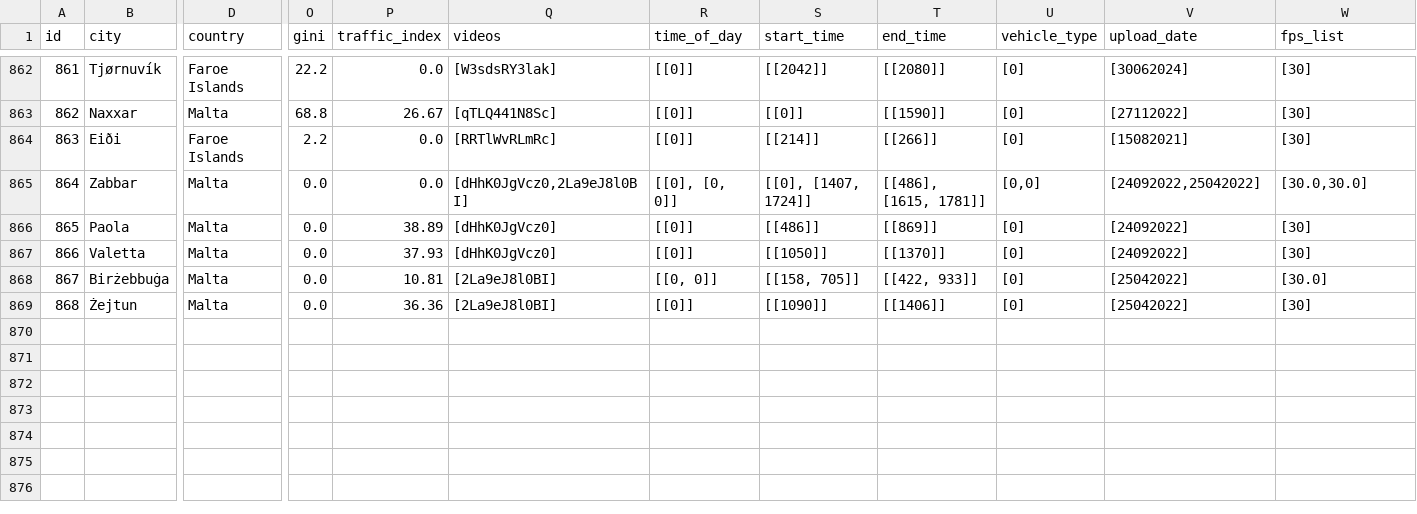
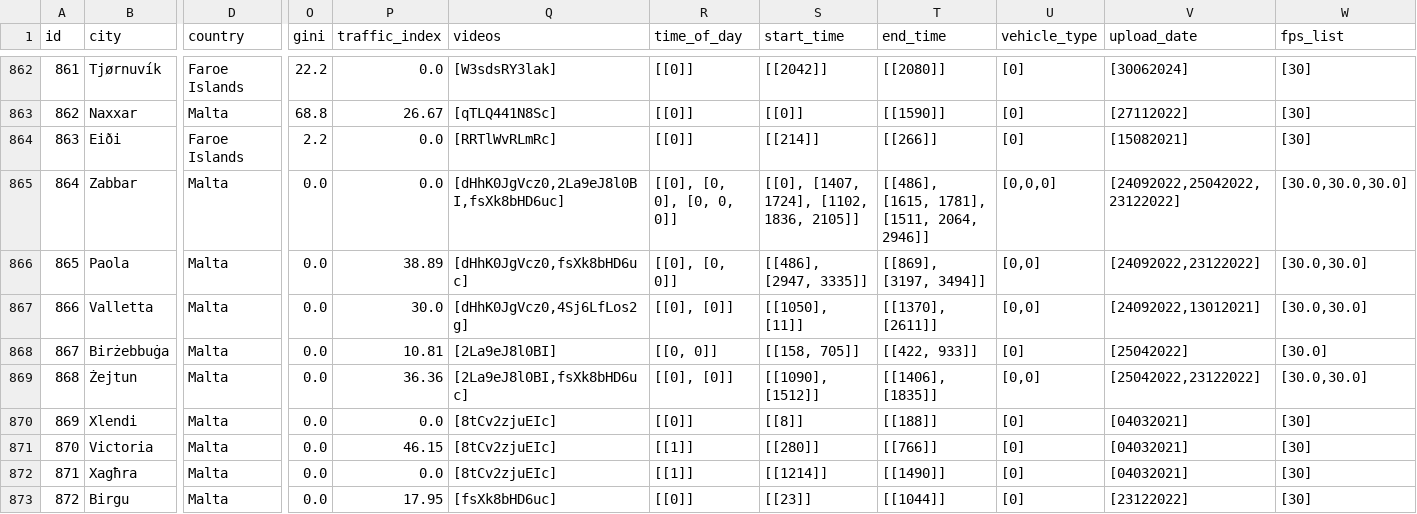
Before and after one commit to Shaadalam9/pedestrians-in-youtube, a CSV file: mapping.csv, drawn as a sheet; only a part is shown, gaps mark what is left out; rows hold the shown columns only; the diff names each change by its address in the sheet, - before the commit and + after, or states it on an @@ line.

Commit message:
Update mapping.csv

```diff
--- a/mapping.csv
+++ b/mapping.csv
-Q865 (videos): [dHhK0JgVcz0,2La9eJ8l0BI]
+Q865 (videos): [dHhK0JgVcz0,2La9eJ8l0BI,fsXk8bHD6uc]
-R865 (time_of_day): [[0], [0, 0]]
+R865 (time_of_day): [[0], [0, 0], [0, 0, 0]]
-S865 (start_time): [[0], [1407, 1724]]
+S865 (start_time): [[0], [1407, 1724], [1102, 1836, 2105]]
-T865 (end_time): [[486], [1615, 1781]]
+T865 (end_time): [[486], [1615, 1781], [1511, 2064, 2946]]
-U865 (vehicle_type): [0,0]
+U865 (vehicle_type): [0,0,0]
-V865 (upload_date): [24092022,25042022]
+V865 (upload_date): [24092022,25042022,23122022]
-W865 (fps_list): [30.0,30.0]
+W865 (fps_list): [30.0,30.0,30.0]
-Q866 (videos): [dHhK0JgVcz0]
+Q866 (videos): [dHhK0JgVcz0,fsXk8bHD6uc]
-R866 (time_of_day): [[0]]
+R866 (time_of_day): [[0], [0, 0]]
-S866 (start_time): [[486]]
+S866 (start_time): [[486], [2947, 3335]]
-T866 (end_time): [[869]]
+T866 (end_time): [[869], [3197, 3494]]
-U866:U867 (vehicle_type): [0]
+U866:U867 (vehicle_type): [0,0]
-V866 (upload_date): [24092022]
+V866 (upload_date): [24092022,23122022]
-W866:W867 (fps_list): [30]
+W866:W867 (fps_list): [30.0,30.0]
-B867 (city): Valetta
+B867 (city): Valletta
-P867 (traffic_index): 37.93
+P867 (traffic_index): 30.0
-Q867 (videos): [dHhK0JgVcz0]
+Q867 (videos): [dHhK0JgVcz0,4Sj6LfLos2g]
-R867 (time_of_day): [[0]]
+R867 (time_of_day): [[0], [0]]
-S867 (start_time): [[1050]]
+S867 (start_time): [[1050], [11]]
-T867 (end_time): [[1370]]
+T867 (end_time): [[1370], [2611]]
-V867 (upload_date): [24092022]
+V867 (upload_date): [24092022,13012021]
-Q869 (videos): [2La9eJ8l0BI]
+Q869 (videos): [2La9eJ8l0BI,fsXk8bHD6uc]
-R869 (time_of_day): [[0]]
+R869 (time_of_day): [[0], [0]]
-S869 (start_time): [[1090]]
+S869 (start_time): [[1090], [1512]]
-T869 (end_time): [[1406]]
+T869 (end_time): [[1406], [1835]]
-U869 (vehicle_type): [0]
+U869 (vehicle_type): [0,0]
-V869 (upload_date): [25042022]
+V869 (upload_date): [25042022,23122022]
-W869 (fps_list): [30]
+W869 (fps_list): [30.0,30.0]
+row 870: 869 | Xlendi | Malta | 0.0 | 0.0 | [8tCv2zjuEIc] | [[0]] | [[8]] | [[188]] | [0] | [04032021] | [30]
+row 871: 870 | Victoria | Malta | 0.0 | 46.15 | [8tCv2zjuEIc] | [[1]] | [[280]] | [[766]] | [0] | [04032021] | [30]
+row 872: 871 | Xagħra | Malta | 0.0 | 0.0 | [8tCv2zjuEIc] | [[1]] | [[1214]] | [[1490]] | [0] | [04032021] | [30]
+row 873: 872 | Birgu | Malta | 0.0 | 17.95 | [fsXk8bHD6uc] | [[0]] | [[23]] | [[1044]] | [0] | [23122022] | [30]
```
